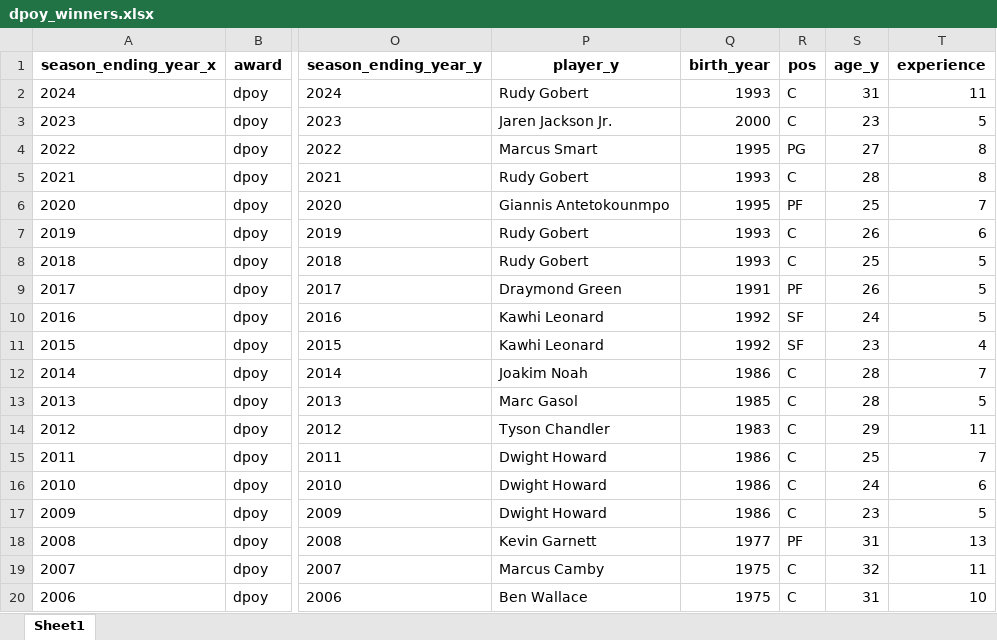
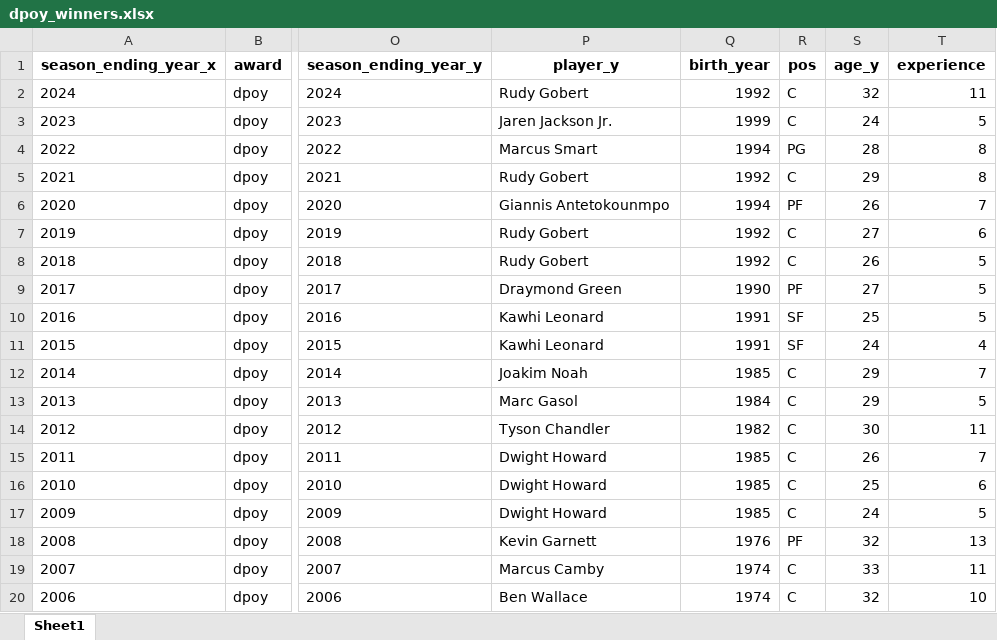
Before and after one commit to Taleb88/NBA-Statistics-1946-Present, an Excel workbook: dpoy_winners.xlsx, sheet Sheet1, drawn as a sheet; only a part is shown, gaps mark what is left out; values as stored, in another font and other column widths than the file's, no borders; the diff covers the shown part only; the diff names each change by its address in the sheet, - before the commit and + after, or states it on an @@ line.

```diff
--- a/dpoy_winners.xlsx (sheet Sheet1)
+++ b/dpoy_winners.xlsx (sheet Sheet1)
-Q2 (birth_year): 1993
+Q2 (birth_year): 1992
-S2 (age_y): 31
+S2 (age_y): 32
-Q3 (birth_year): 2000
+Q3 (birth_year): 1999
-S3 (age_y): 23
+S3 (age_y): 24
-Q4 (birth_year): 1995
+Q4 (birth_year): 1994
-S4 (age_y): 27
+S4 (age_y): 28
-Q5 (birth_year): 1993
+Q5 (birth_year): 1992
-S5 (age_y): 28
+S5 (age_y): 29
-Q6 (birth_year): 1995
+Q6 (birth_year): 1994
-S6 (age_y): 25
+S6 (age_y): 26
-Q7:Q8 (birth_year): 1993
+Q7:Q8 (birth_year): 1992
-S7 (age_y): 26
+S7 (age_y): 27
-S8 (age_y): 25
+S8 (age_y): 26
-Q9 (birth_year): 1991
+Q9 (birth_year): 1990
-S9 (age_y): 26
+S9 (age_y): 27
-Q10:Q11 (birth_year): 1992
+Q10:Q11 (birth_year): 1991
-S10 (age_y): 24
+S10 (age_y): 25
-S11 (age_y): 23
+S11 (age_y): 24
-Q12 (birth_year): 1986
+Q12 (birth_year): 1985
-S12:S13 (age_y): 28
+S12:S13 (age_y): 29
-Q13 (birth_year): 1985
+Q13 (birth_year): 1984
-Q14 (birth_year): 1983
+Q14 (birth_year): 1982
-S14 (age_y): 29
+S14 (age_y): 30
-Q15:Q17 (birth_year): 1986
+Q15:Q17 (birth_year): 1985
-S15 (age_y): 25
+S15 (age_y): 26
-S16 (age_y): 24
+S16 (age_y): 25
-S17 (age_y): 23
+S17 (age_y): 24
-Q18 (birth_year): 1977
+Q18 (birth_year): 1976
-S18 (age_y): 31
+S18 (age_y): 32
-Q19:Q20 (birth_year): 1975
+Q19:Q20 (birth_year): 1974
-S19 (age_y): 32
+S19 (age_y): 33
-S20 (age_y): 31
+S20 (age_y): 32
```
Also changed, not shown: 50 edited cells elsewhere in this sheet, aba_mvp_winners.xlsx, mip_winners.xlsx, 42 other files.
